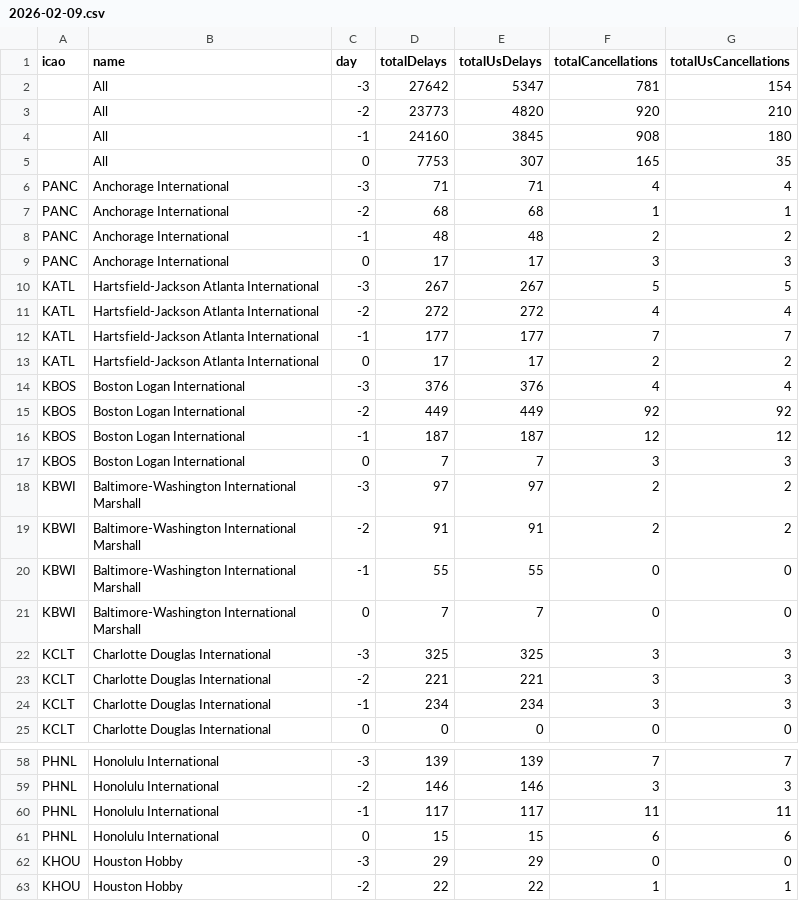
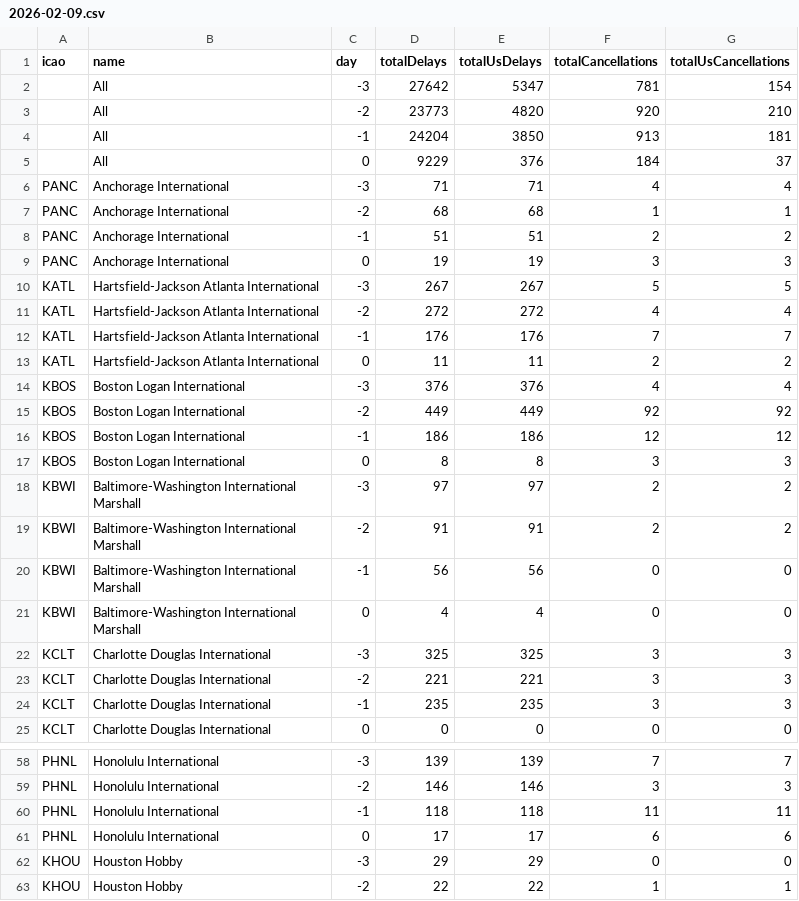
Before and after one commit to erxclau/flightaware, a CSV file: 2026-02-09.csv, drawn as a sheet; only a part is shown, gaps mark what is left out; the diff covers the shown part only.

```diff
--- a/2026-02-09.csv
+++ b/2026-02-09.csv
@@ -3,23 +3,23 @@ icao,name,day,totalDelays,totalUsDelays,totalCancellations,totalUsCancellations
 ,All,-2,23773,4820,920,210
-,All,-1,24160,3845,908,180
-,All,0,7753,307,165,35
+,All,-1,24204,3850,913,181
+,All,0,9229,376,184,37
 PANC,Anchorage International,-3,71,71,4,4
 PANC,Anchorage International,-2,68,68,1,1
-PANC,Anchorage International,-1,48,48,2,2
-PANC,Anchorage International,0,17,17,3,3
+PANC,Anchorage International,-1,51,51,2,2
+PANC,Anchorage International,0,19,19,3,3
 KATL,Hartsfield-Jackson Atlanta International,-3,267,267,5,5
 KATL,Hartsfield-Jackson Atlanta International,-2,272,272,4,4
-KATL,Hartsfield-Jackson Atlanta International,-1,177,177,7,7
-KATL,Hartsfield-Jackson Atlanta International,0,17,17,2,2
+KATL,Hartsfield-Jackson Atlanta International,-1,176,176,7,7
+KATL,Hartsfield-Jackson Atlanta International,0,11,11,2,2
 KBOS,Boston Logan International,-3,376,376,4,4
 KBOS,Boston Logan International,-2,449,449,92,92
-KBOS,Boston Logan International,-1,187,187,12,12
-KBOS,Boston Logan International,0,7,7,3,3
+KBOS,Boston Logan International,-1,186,186,12,12
+KBOS,Boston Logan International,0,8,8,3,3
 KBWI,Baltimore-Washington International Marshall,-3,97,97,2,2
 KBWI,Baltimore-Washington International Marshall,-2,91,91,2,2
-KBWI,Baltimore-Washington International Marshall,-1,55,55,0,0
-KBWI,Baltimore-Washington International Marshall,0,7,7,0,0
+KBWI,Baltimore-Washington International Marshall,-1,56,56,0,0
+KBWI,Baltimore-Washington International Marshall,0,4,4,0,0
 KCLT,Charlotte Douglas International,-3,325,325,3,3
 KCLT,Charlotte Douglas International,-2,221,221,3,3
-KCLT,Charlotte Douglas International,-1,234,234,3,3
+KCLT,Charlotte Douglas International,-1,235,235,3,3
 KCLT,Charlotte Douglas International,0,0,0,0,0
@@ -59,4 +59,4 @@ PHNL,Honolulu International,-3,139,139,7,7
 PHNL,Honolulu International,-2,146,146,3,3
-PHNL,Honolulu International,-1,117,117,11,11
-PHNL,Honolulu International,0,15,15,6,6
+PHNL,Honolulu International,-1,118,118,11,11
+PHNL,Honolulu International,0,17,17,6,6
 KHOU,Houston Hobby,-3,29,29,0,0
```
Also changed, not shown: 72 edited cells elsewhere in this file.
